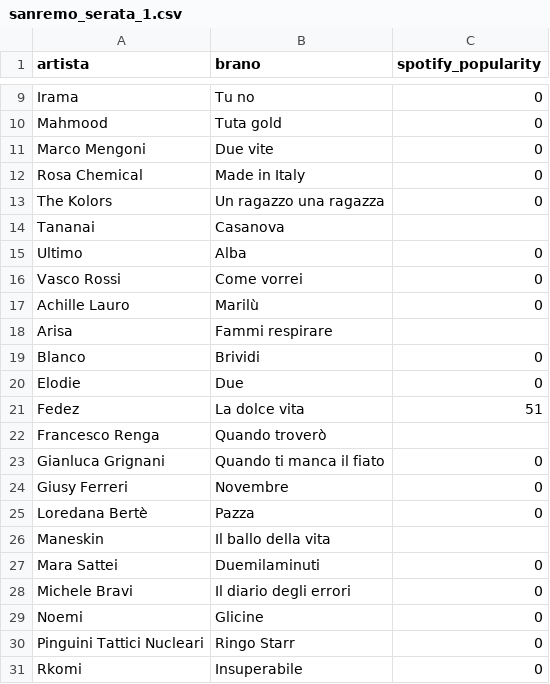
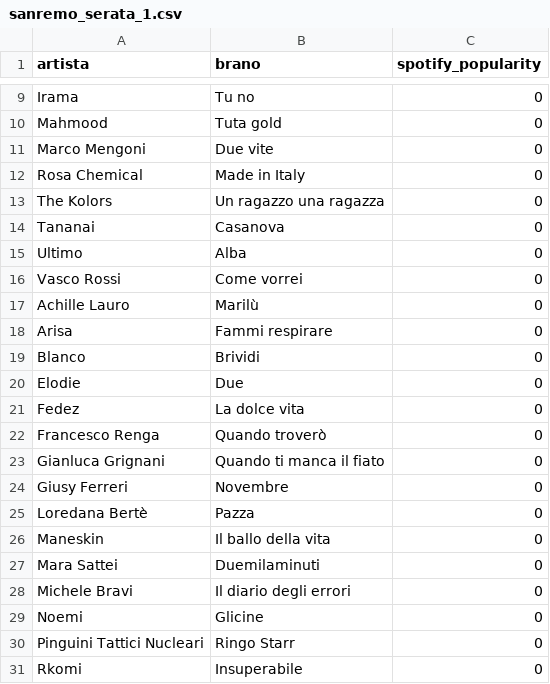
Before and after one commit to southwind-ai/studio-sanremo, a CSV file: datasets/sanremo_serata_1.csv, drawn as a sheet; only a part is shown, gaps mark what is left out.

Commit message:
Sanremo serata dataset datasets/sanremo_serata_1.csv

```diff
--- a/datasets/sanremo_serata_1.csv
+++ b/datasets/sanremo_serata_1.csv
@@ -13,3 +13,3 @@ Rosa Chemical,Made in Italy,0
 The Kolors,Un ragazzo una ragazza,0
-Tananai,Casanova,
+Tananai,Casanova,0
 Ultimo,Alba,0
@@ -17,7 +17,7 @@ Vasco Rossi,Come vorrei,0
 Achille Lauro,Marilù,0
-Arisa,Fammi respirare,
+Arisa,Fammi respirare,0
 Blanco,Brividi,0
 Elodie,Due,0
-Fedez,La dolce vita,51
-Francesco Renga,Quando troverò,
+Fedez,La dolce vita,0
+Francesco Renga,Quando troverò,0
 Gianluca Grignani,Quando ti manca il fiato,0
@@ -25,3 +25,3 @@ Giusy Ferreri,Novembre,0
 Loredana Bertè,Pazza,0
-Maneskin,Il ballo della vita,
+Maneskin,Il ballo della vita,0
 Mara Sattei,Duemilaminuti,0
```
